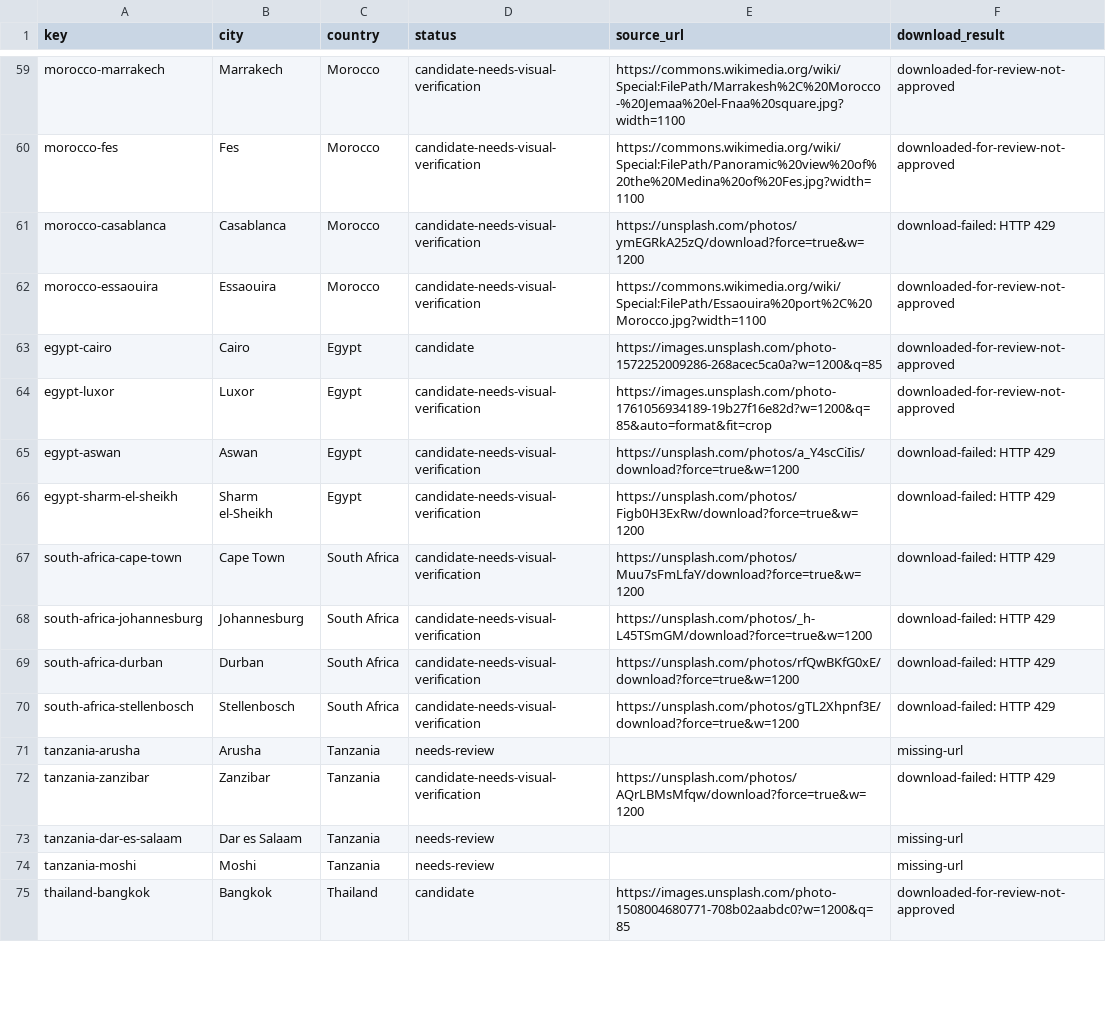
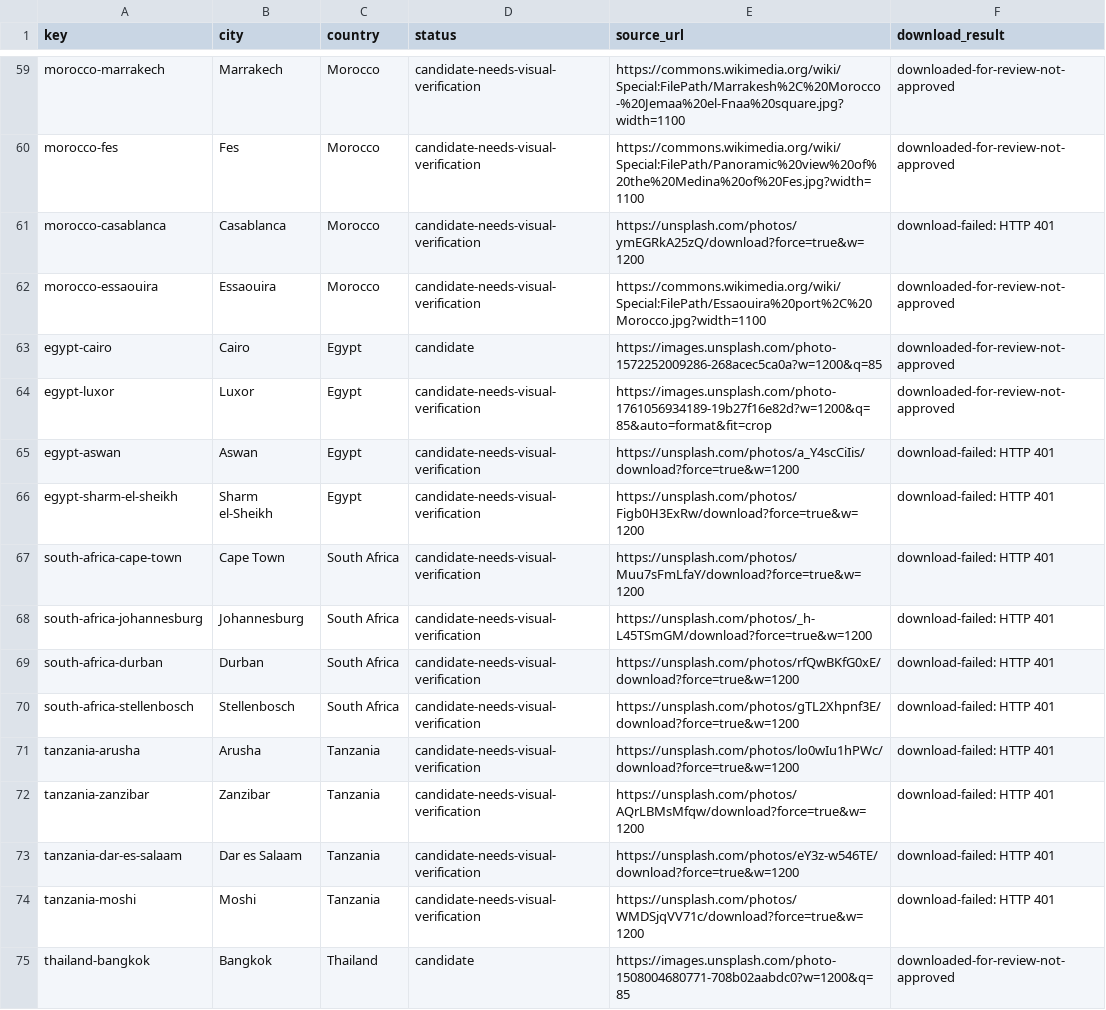
Before and after one commit to Muttanbal/tiptoe-the-world, a CSV file: photo-review/review.csv, drawn as a sheet; only a part is shown, gaps mark what is left out; the diff covers the shown part only.

```diff
--- a/photo-review/review.csv
+++ b/photo-review/review.csv
@@ -60,3 +60,3 @@ key,city,country,status,source_url,download_result
 "morocco-fes","Fes","Morocco","candidate-needs-visual-verification","https://commons.wikimedia.org/wiki/Special:FilePath/Panoramic%20view%20of%20the%20Medina%20of%20Fes.jpg?width=1100","downloaded-for-review-not-approved"
-"morocco-casablanca","Casablanca","Morocco","candidate-needs-visual-verification","https://unsplash.com/photos/ymEGRkA25zQ/download?force=true&w=1200","download-failed: HTTP 429"
+"morocco-casablanca","Casablanca","Morocco","candidate-needs-visual-verification","https://unsplash.com/photos/ymEGRkA25zQ/download?force=true&w=1200","download-failed: HTTP 401"
 "morocco-essaouira","Essaouira","Morocco","candidate-needs-visual-verification","https://commons.wikimedia.org/wiki/Special:FilePath/Essaouira%20port%2C%20Morocco.jpg?width=1100","downloaded-for-review-not-approved"
@@ -64,12 +64,12 @@ key,city,country,status,source_url,download_result
 "egypt-luxor","Luxor","Egypt","candidate-needs-visual-verification","https://images.unsplash.com/photo-1761056934189-19b27f16e82d?w=1200&q=85&auto=format&fit=crop","downloaded-for-review-not-approved"
-"egypt-aswan","Aswan","Egypt","candidate-needs-visual-verification","https://unsplash.com/photos/a_Y4scCiIis/download?force=true&w=1200","download-failed: HTTP 429"
-"egypt-sharm-el-sheikh","Sharm el-Sheikh","Egypt","candidate-needs-visual-verification","https://unsplash.com/photos/Figb0H3ExRw/download?force=true&w=1200","download-failed: HTTP 429"
-"south-africa-cape-town","Cape Town","South Africa","candidate-needs-visual-verification","https://unsplash.com/photos/Muu7sFmLfaY/download?force=true&w=1200","download-failed: HTTP 429"
-"south-africa-johannesburg","Johannesburg","South Africa","candidate-needs-visual-verification","https://unsplash.com/photos/_h-L45TSmGM/download?force=true&w=1200","download-failed: HTTP 429"
-"south-africa-durban","Durban","South Africa","candidate-needs-visual-verification","https://unsplash.com/photos/rfQwBKfG0xE/download?force=true&w=1200","download-failed: HTTP 429"
-"south-africa-stellenbosch","Stellenbosch","South Africa","candidate-needs-visual-verification","https://unsplash.com/photos/gTL2Xhpnf3E/download?force=true&w=1200","download-failed: HTTP 429"
-"tanzania-arusha","Arusha","Tanzania","needs-review","","missing-url"
-"tanzania-zanzibar","Zanzibar","Tanzania","candidate-needs-visual-verification","https://unsplash.com/photos/AQrLBMsMfqw/download?force=true&w=1200","download-failed: HTTP 429"
-"tanzania-dar-es-salaam","Dar es Salaam","Tanzania","needs-review","","missing-url"
-"tanzania-moshi","Moshi","Tanzania","needs-review","","missing-url"
+"egypt-aswan","Aswan","Egypt","candidate-needs-visual-verification","https://unsplash.com/photos/a_Y4scCiIis/download?force=true&w=1200","download-failed: HTTP 401"
+"egypt-sharm-el-sheikh","Sharm el-Sheikh","Egypt","candidate-needs-visual-verification","https://unsplash.com/photos/Figb0H3ExRw/download?force=true&w=1200","download-failed: HTTP 401"
+"south-africa-cape-town","Cape Town","South Africa","candidate-needs-visual-verification","https://unsplash.com/photos/Muu7sFmLfaY/download?force=true&w=1200","download-failed: HTTP 401"
+"south-africa-johannesburg","Johannesburg","South Africa","candidate-needs-visual-verification","https://unsplash.com/photos/_h-L45TSmGM/download?force=true&w=1200","download-failed: HTTP 401"
+"south-africa-durban","Durban","South Africa","candidate-needs-visual-verification","https://unsplash.com/photos/rfQwBKfG0xE/download?force=true&w=1200","download-failed: HTTP 401"
+"south-africa-stellenbosch","Stellenbosch","South Africa","candidate-needs-visual-verification","https://unsplash.com/photos/gTL2Xhpnf3E/download?force=true&w=1200","download-failed: HTTP 401"
+"tanzania-arusha","Arusha","Tanzania","candidate-needs-visual-verification","https://unsplash.com/photos/lo0wIu1hPWc/download?force=true&w=1200","download-failed: HTTP 401"
+"tanzania-zanzibar","Zanzibar","Tanzania","candidate-needs-visual-verification","https://unsplash.com/photos/AQrLBMsMfqw/download?force=true&w=1200","download-failed: HTTP 401"
+"tanzania-dar-es-salaam","Dar es Salaam","Tanzania","candidate-needs-visual-verification","https://unsplash.com/photos/eY3z-w546TE/download?force=true&w=1200","download-failed: HTTP 401"
+"tanzania-moshi","Moshi","Tanzania","candidate-needs-visual-verification","https://unsplash.com/photos/WMDSjqVV71c/download?force=true&w=1200","download-failed: HTTP 401"
 "thailand-bangkok","Bangkok","Thailand","candidate","https://images.unsplash.com/photo-1508004680771-708b02aabdc0?w=1200&q=85","downloaded-for-review-not-approved"
```
Also changed, not shown: 91 edited cells elsewhere in this file, 6 other files.
